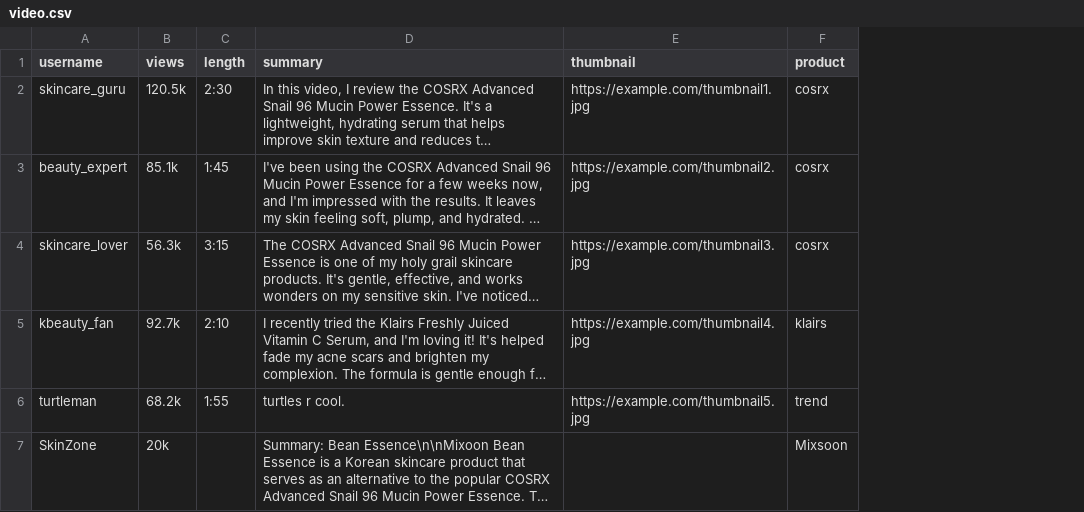
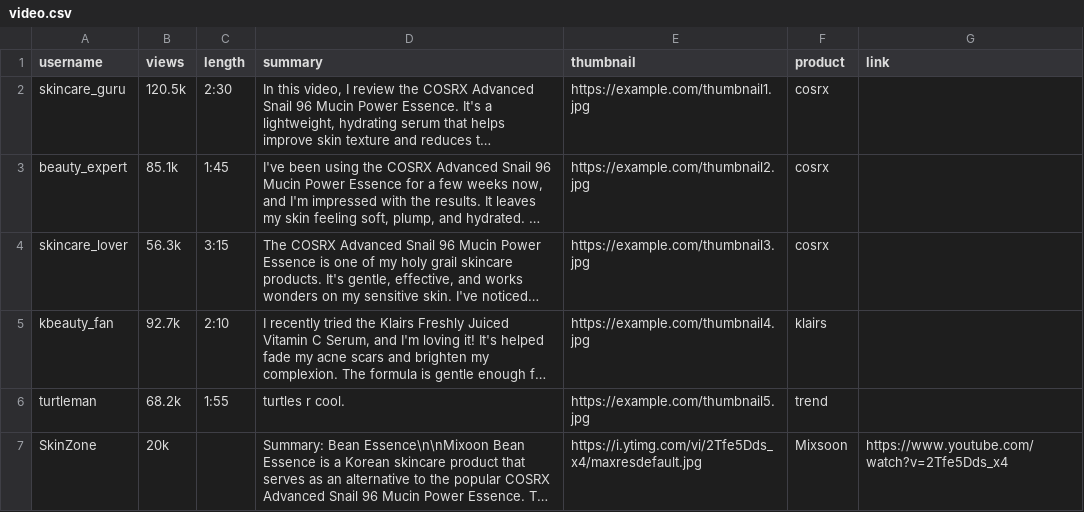
Before and after one commit to Turtdle/turtdle.github.io, a CSV file: my-app/public/video.csv, drawn as a sheet; only a part is shown; long unchanged cells end in …; the diff covers the shown part only; the diff names each change by its address in the sheet, - before the commit and + after, or states it on an @@ line.

```diff
--- a/my-app/public/video.csv
+++ b/my-app/public/video.csv
+column G (link), row 7: https://www.youtube.com/watch?v=2Tfe5Dds_x4
-E7 (thumbnail): (empty)
+E7 (thumbnail): https://i.ytimg.com/vi/2Tfe5Dds_x4/maxresdefault.jpg
```
Also changed, not shown: 5 edited cells elsewhere in this file, 2 other files.
